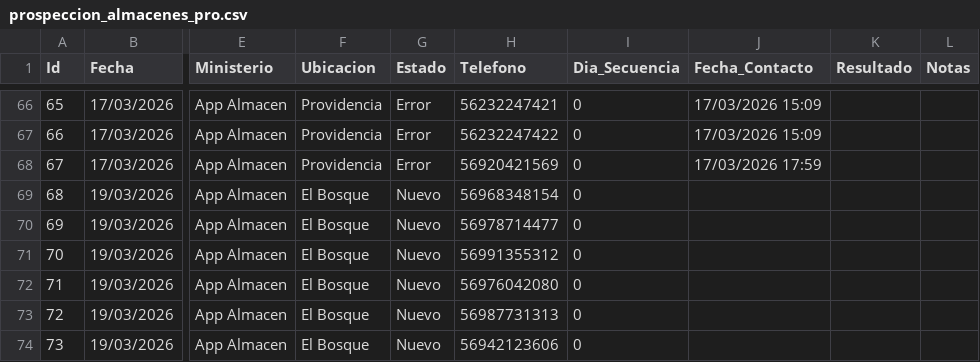
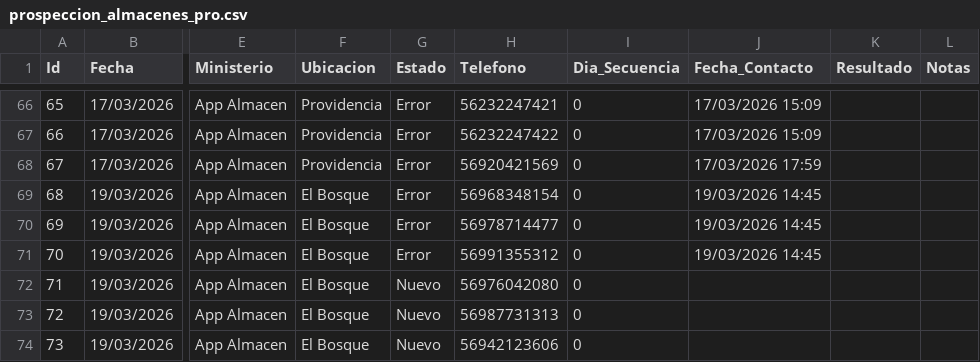
Before and after one commit to POPnLAR/Clientes, a CSV file: prospeccion_almacenes_pro.csv, drawn as a sheet; only a part is shown, gaps mark what is left out; the diff names each change by its address in the sheet, - before the commit and + after, or states it on an @@ line.

Commit message:
Worker Almacenes: Actualización [Skip CI]

```diff
--- a/prospeccion_almacenes_pro.csv
+++ b/prospeccion_almacenes_pro.csv
-G69:G71 (Estado): Nuevo
+G69:G71 (Estado): Error
-J69:J71 (Fecha_Contacto): (empty)
+J69:J71 (Fecha_Contacto): 19/03/2026 14:45
```
